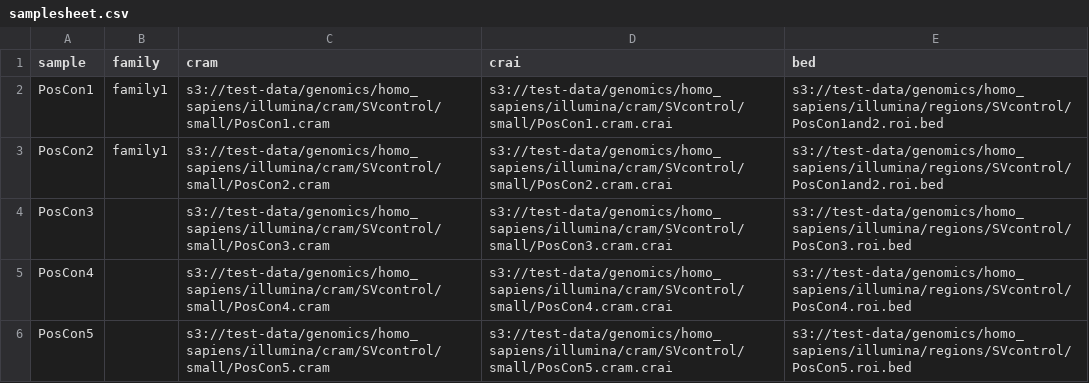
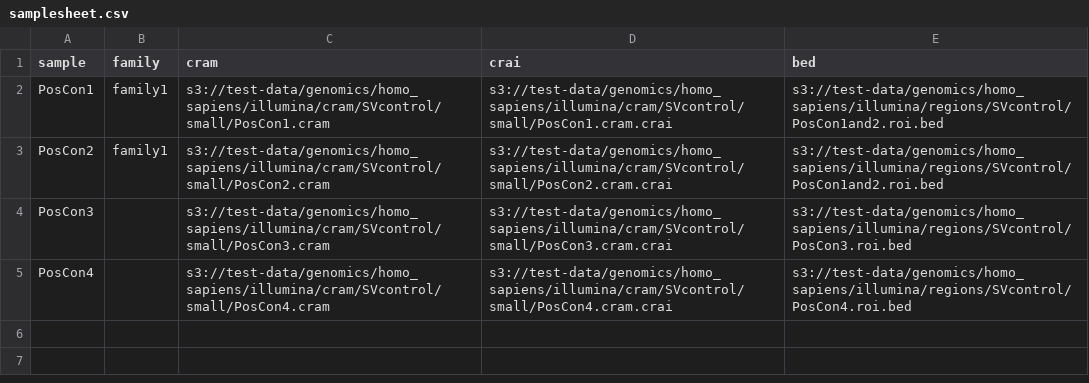
Before and after one commit to nf-cmgg/structural, a CSV file: assets/samplesheet.csv, drawn as a sheet.

```diff
--- a/assets/samplesheet.csv
+++ b/assets/samplesheet.csv
@@ -5,2 +5 @@ PosCon3,,s3://test-data/genomics/homo_sapiens/illumina/cram/SVcontrol/small/PosC
 PosCon4,,s3://test-data/genomics/homo_sapiens/illumina/cram/SVcontrol/small/PosCon4.cram,s3://test-data/genomics/homo_sapiens/illumina/cram/SVcontrol/small/PosCon4.cram.crai,s3://test-data/genomics/homo_sapiens/illumina/regions/SVcontrol/PosCon4.roi.bed
-PosCon5,,s3://test-data/genomics/homo_sapiens/illumina/cram/SVcontrol/small/PosCon5.cram,s3://test-data/genomics/homo_sapiens/illumina/cram/SVcontrol/small/PosCon5.cram.crai,s3://test-data/genomics/homo_sapiens/illumina/regions/SVcontrol/PosCon5.roi.bed
```
Also changed, not shown: 7 other files.
